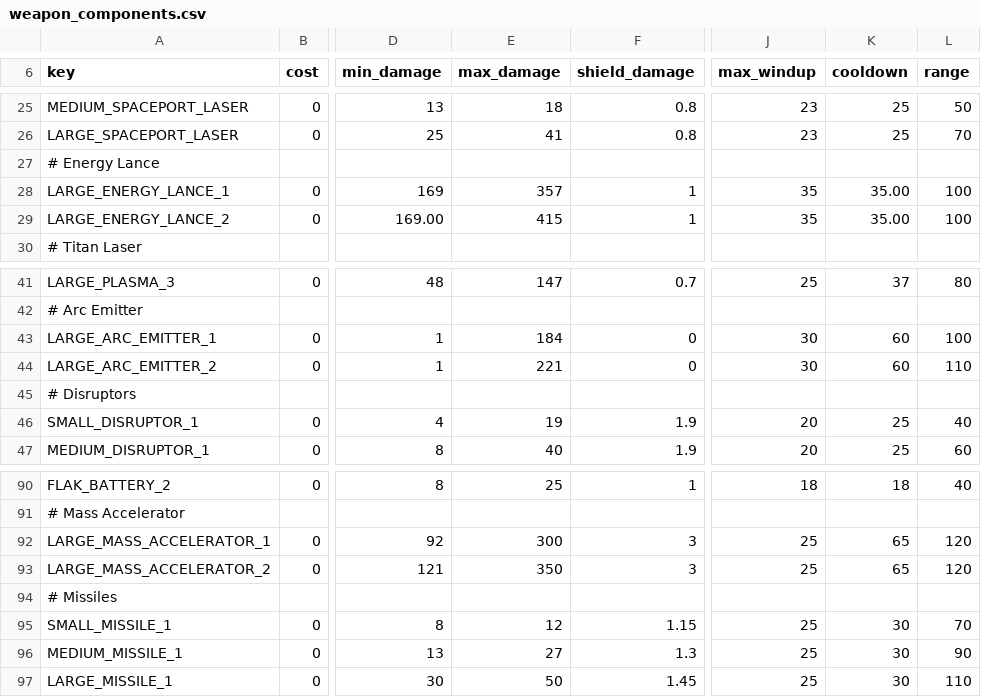
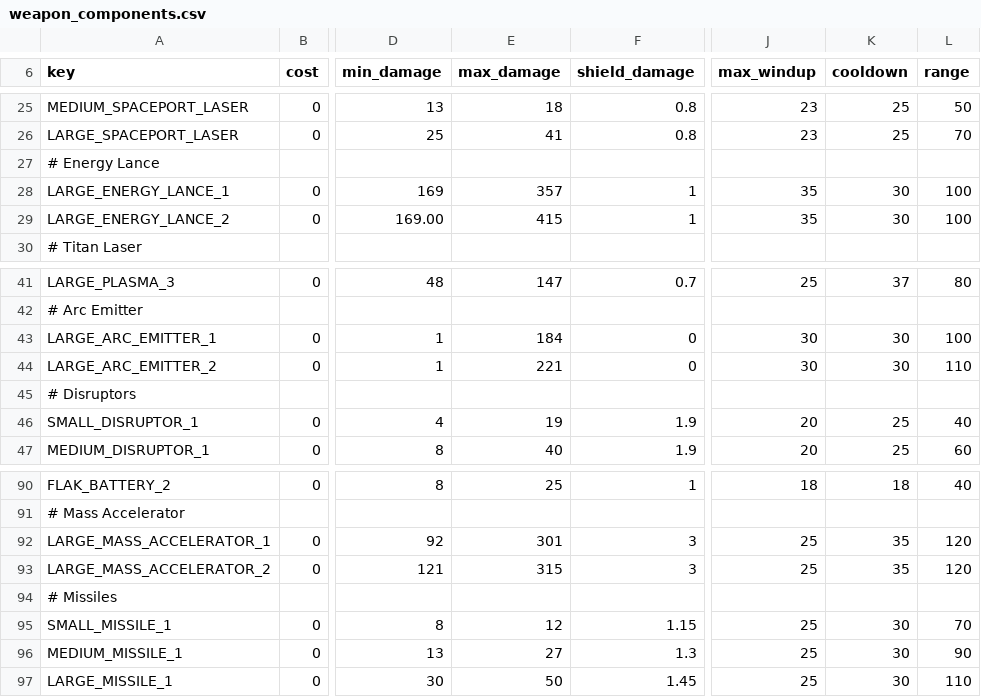
Before and after one commit to myloran/Optimized, a CSV file: common/component_templates/weapon_components.csv, drawn as a sheet; only a part is shown, gaps mark what is left out; the diff names each change by its address in the sheet, - before the commit and + after, or states it on an @@ line.

Commit message:
balance mega cannon damage

```diff
--- a/common/component_templates/weapon_components.csv
+++ b/common/component_templates/weapon_components.csv
-K28:K29 (cooldown): 35.00
+K28:K29 (cooldown): 30
-K43:K44 (cooldown): 60
+K43:K44 (cooldown): 30
-E92 (max_damage): 300
+E92 (max_damage): 301
-K92:K93 (cooldown): 65
+K92:K93 (cooldown): 35
-E93 (max_damage): 350
+E93 (max_damage): 315
```
